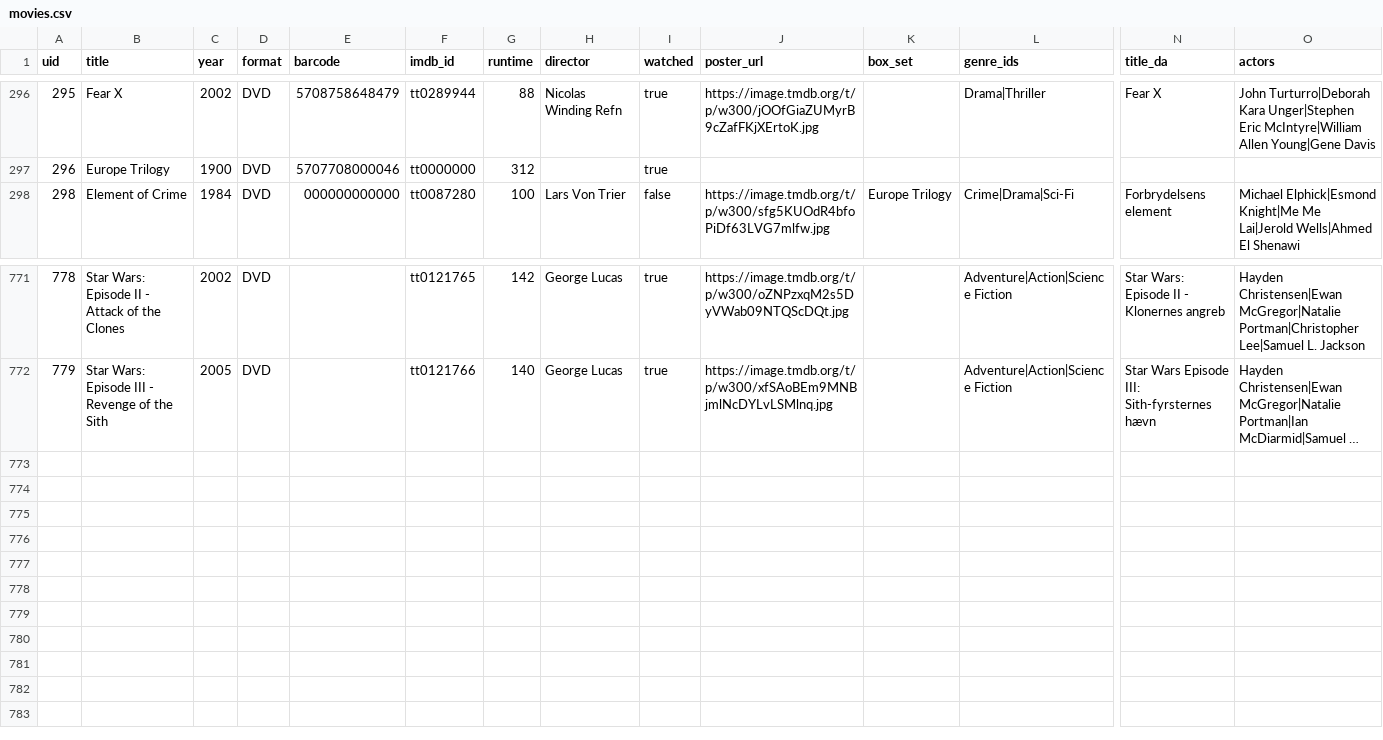
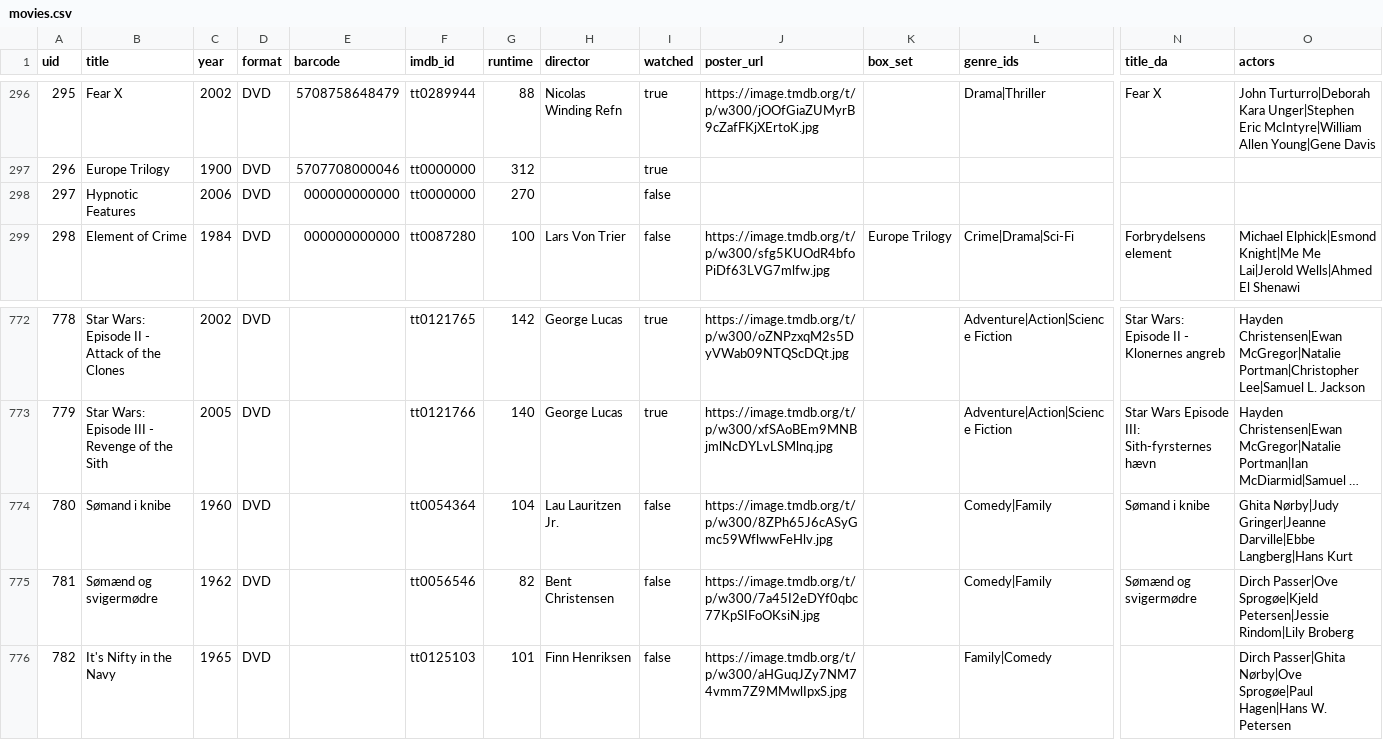
Before and after one commit to wonderdk/BeKindRewind, a CSV file: movies.csv, drawn as a sheet; only a part is shown, gaps mark what is left out; long unchanged cells end in …; rows hold the shown columns only; the diff names each change by its address in the sheet, - before the commit and + after, or states it on an @@ line.

Commit message:
Add 3 films

```diff
--- a/movies.csv
+++ b/movies.csv
+row 298: 297 | Hypnotic Features | 2006 | DVD | 000000000000 | tt0000000 | 270 |  | false
+row 774: 780 | Sømand i knibe | 1960 | DVD |  | tt0054364 | 104 | Lau Lauritzen Jr. | false | https://image.tmdb.org/t/p/w300/8ZPh65J6cASyGmc59WflwwFeHlv.jpg |  | Comedy|Family | Sømand i knibe | Ghita Nørby|Judy Gringer|Jeanne Darville|Ebbe Langberg|Hans Kurt
+row 775: 781 | Sømænd og svigermødre | 1962 | DVD |  | tt0056546 | 82 | Bent Christensen | false | https://image.tmdb.org/t/p/w300/7a45I2eDYf0qbc77KpSIFoOKsiN.jpg |  | Comedy|Family | Sømænd og svigermødre | Dirch Passer|Ove Sprogøe|Kjeld Petersen|Jessie Rindom|Lily Broberg
+row 776: 782 | It's Nifty in the Navy | 1965 | DVD |  | tt0125103 | 101 | Finn Henriksen | false | https://image.tmdb.org/t/p/w300/aHGuqJZy7NM74vmm7Z9MMwlIpxS.jpg |  | Family|Comedy |  | Dirch Passer|Ghita Nørby|Ove Sprogøe|Paul Hagen|Hans W. Petersen
```
